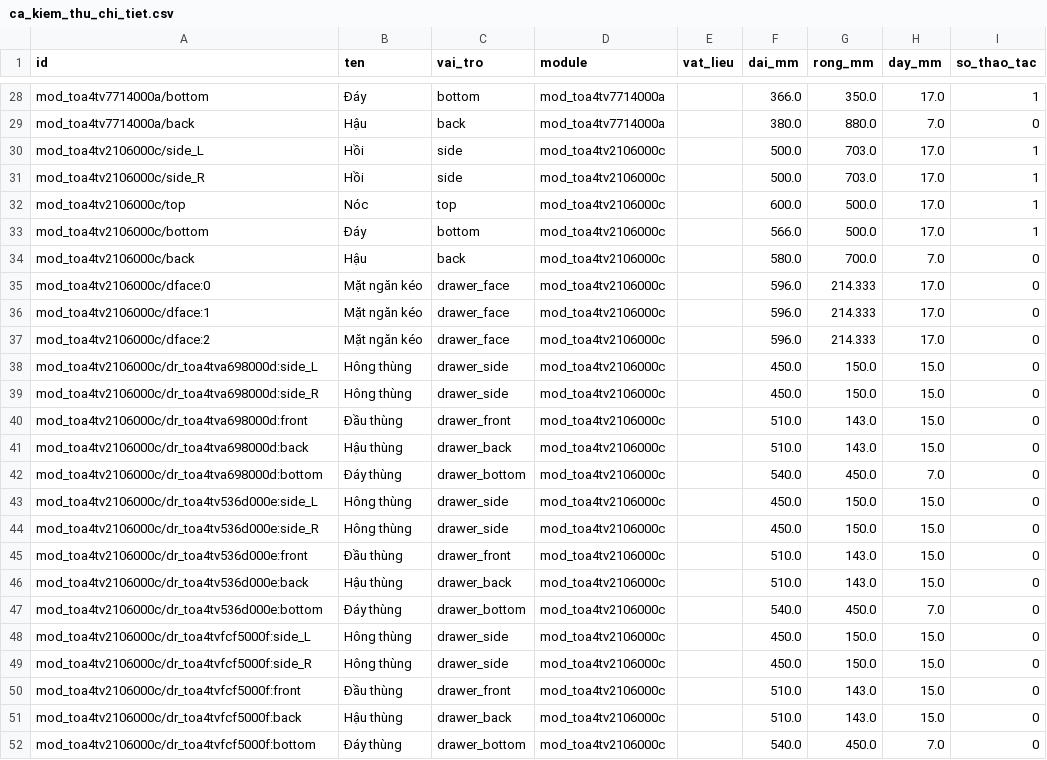
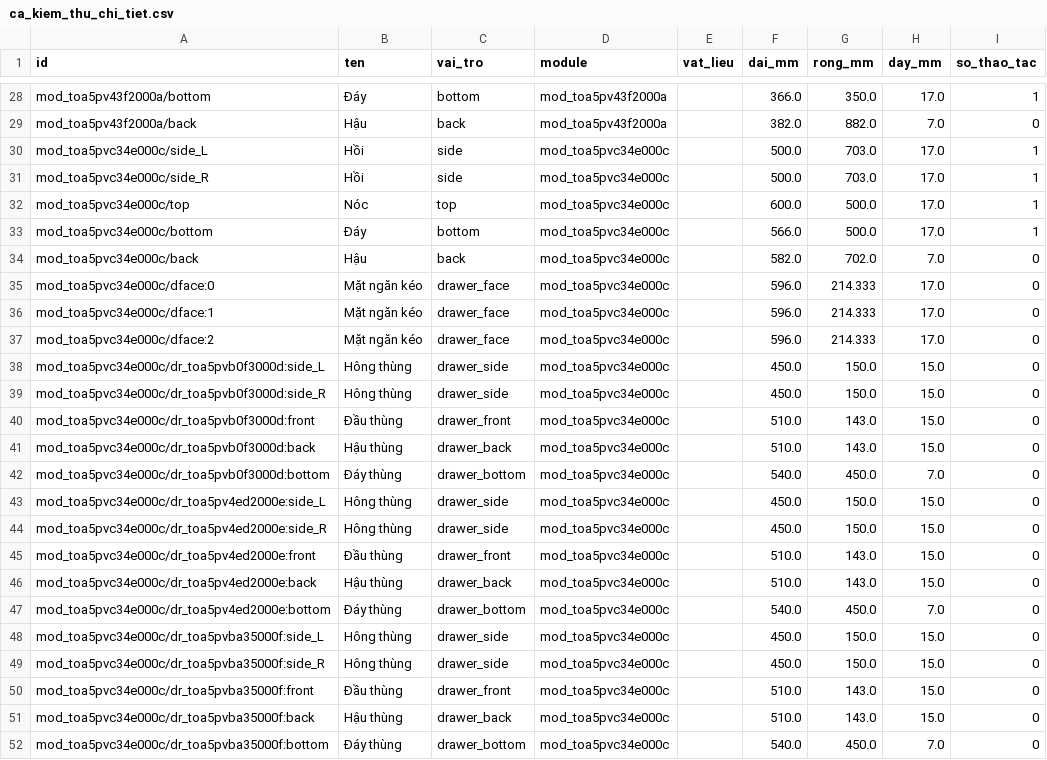
Before and after one commit to hieupanhwwww-cyber/Hieupanhww, a CSV file: docs/abf_samples/ca_kiem_thu_chi_tiet.csv, drawn as a sheet; only a part is shown, gaps mark what is left out; the diff covers the shown part only; the diff names each change by its address in the sheet, - before the commit and + after, or states it on an @@ line.

```diff
--- a/docs/abf_samples/ca_kiem_thu_chi_tiet.csv
+++ b/docs/abf_samples/ca_kiem_thu_chi_tiet.csv
-A28 (id): mod_toa4tv7714000a/bottom
+A28 (id): mod_toa5pv43f2000a/bottom
-D28:D29 (module): mod_toa4tv7714000a
+D28:D29 (module): mod_toa5pv43f2000a
-A29 (id): mod_toa4tv7714000a/back
+A29 (id): mod_toa5pv43f2000a/back
-F29 (dai_mm): 380.0
+F29 (dai_mm): 382.0
-G29 (rong_mm): 880.0
+G29 (rong_mm): 882.0
-A30 (id): mod_toa4tv2106000c/side_L
+A30 (id): mod_toa5pvc34e000c/side_L
-D30:D52 (module): mod_toa4tv2106000c
+D30:D52 (module): mod_toa5pvc34e000c
-A31 (id): mod_toa4tv2106000c/side_R
+A31 (id): mod_toa5pvc34e000c/side_R
-A32 (id): mod_toa4tv2106000c/top
+A32 (id): mod_toa5pvc34e000c/top
-A33 (id): mod_toa4tv2106000c/bottom
+A33 (id): mod_toa5pvc34e000c/bottom
-A34 (id): mod_toa4tv2106000c/back
+A34 (id): mod_toa5pvc34e000c/back
-F34 (dai_mm): 580.0
+F34 (dai_mm): 582.0
-G34 (rong_mm): 700.0
+G34 (rong_mm): 702.0
-A35 (id): mod_toa4tv2106000c/dface:0
+A35 (id): mod_toa5pvc34e000c/dface:0
-A36 (id): mod_toa4tv2106000c/dface:1
+A36 (id): mod_toa5pvc34e000c/dface:1
-A37 (id): mod_toa4tv2106000c/dface:2
+A37 (id): mod_toa5pvc34e000c/dface:2
-A38 (id): mod_toa4tv2106000c/dr_toa4tva698000d:side_L
+A38 (id): mod_toa5pvc34e000c/dr_toa5pvb0f3000d:side_L
-A39 (id): mod_toa4tv2106000c/dr_toa4tva698000d:side_R
+A39 (id): mod_toa5pvc34e000c/dr_toa5pvb0f3000d:side_R
-A40 (id): mod_toa4tv2106000c/dr_toa4tva698000d:front
+A40 (id): mod_toa5pvc34e000c/dr_toa5pvb0f3000d:front
-A41 (id): mod_toa4tv2106000c/dr_toa4tva698000d:back
+A41 (id): mod_toa5pvc34e000c/dr_toa5pvb0f3000d:back
-A42 (id): mod_toa4tv2106000c/dr_toa4tva698000d:bottom
+A42 (id): mod_toa5pvc34e000c/dr_toa5pvb0f3000d:bottom
-A43 (id): mod_toa4tv2106000c/dr_toa4tv536d000e:side_L
+A43 (id): mod_toa5pvc34e000c/dr_toa5pv4ed2000e:side_L
-A44 (id): mod_toa4tv2106000c/dr_toa4tv536d000e:side_R
+A44 (id): mod_toa5pvc34e000c/dr_toa5pv4ed2000e:side_R
-A45 (id): mod_toa4tv2106000c/dr_toa4tv536d000e:front
+A45 (id): mod_toa5pvc34e000c/dr_toa5pv4ed2000e:front
-A46 (id): mod_toa4tv2106000c/dr_toa4tv536d000e:back
+A46 (id): mod_toa5pvc34e000c/dr_toa5pv4ed2000e:back
-A47 (id): mod_toa4tv2106000c/dr_toa4tv536d000e:bottom
+A47 (id): mod_toa5pvc34e000c/dr_toa5pv4ed2000e:bottom
-A48 (id): mod_toa4tv2106000c/dr_toa4tvfcf5000f:side_L
+A48 (id): mod_toa5pvc34e000c/dr_toa5pvba35000f:side_L
-A49 (id): mod_toa4tv2106000c/dr_toa4tvfcf5000f:side_R
+A49 (id): mod_toa5pvc34e000c/dr_toa5pvba35000f:side_R
-A50 (id): mod_toa4tv2106000c/dr_toa4tvfcf5000f:front
+A50 (id): mod_toa5pvc34e000c/dr_toa5pvba35000f:front
-A51 (id): mod_toa4tv2106000c/dr_toa4tvfcf5000f:back
+A51 (id): mod_toa5pvc34e000c/dr_toa5pvba35000f:back
-A52 (id): mod_toa4tv2106000c/dr_toa4tvfcf5000f:bottom
+A52 (id): mod_toa5pvc34e000c/dr_toa5pvba35000f:bottom
```
Also changed, not shown: 54 edited cells elsewhere in this file, docs/abf_samples/ca_kiem_thu_thao_tac.csv, 23 other files.
